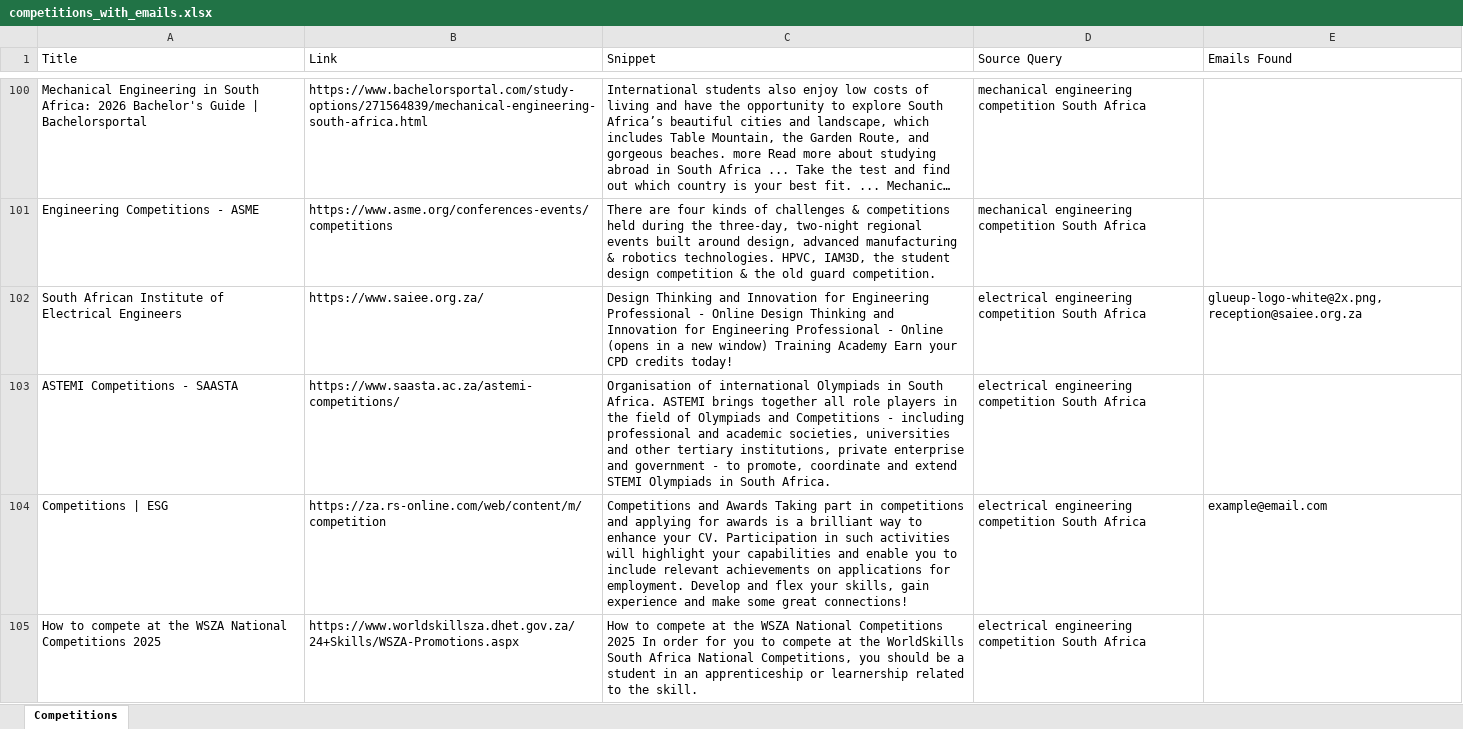
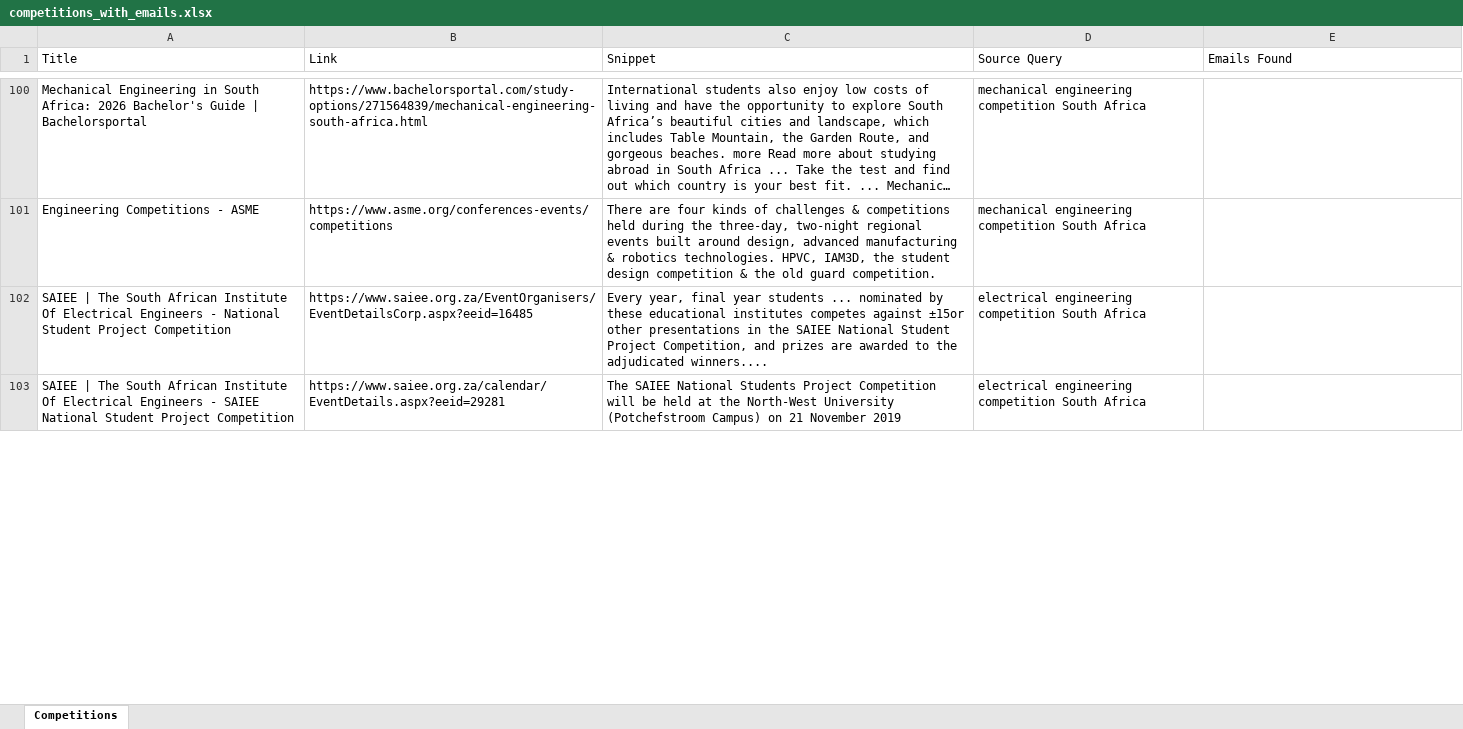
Before and after one commit to MareanaNsuku/CompetitionScraper, an Excel workbook: data/competitions_with_emails.xlsx, sheet Competitions, drawn as a sheet; only a part is shown, gaps mark what is left out; long unchanged cells end in …; values as stored, in another font and other column widths than the file's, no borders; removed rows and columns are numbered as before the commit, all else as after; the diff covers the shown part only; the diff names each change by its address in the sheet, - before the commit and + after, or states it on an @@ line.

```diff
--- a/data/competitions_with_emails.xlsx (sheet Competitions)
+++ b/data/competitions_with_emails.xlsx (sheet Competitions)
-row 102: South African Institute of Electrical Engineers | https://www.saiee.org.za/ | Design Thinking and Innovation for Engineering Professional - Online Design Thinking and Innovation for Engineering Professional - Online (opens in a new window) Training Academy Earn your CPD credits today! | electrical engineering competition South Africa | glueup-logo-white@2x.png, reception@saiee.org.za
-row 103: ASTEMI Competitions - SAASTA | https://www.saasta.ac.za/astemi-competitions/ | Organisation of international Olympiads in South Africa. ASTEMI brings together all role players in the field of Olympiads and Competitions - including professional and academic societies, universities and other tertiary institutions, private enterprise and government - to promote, coordinate and extend STEMI Olympiads in South Africa. | electrical engineering competition South Africa
-row 104: Competitions | ESG | https://za.rs-online.com/web/content/m/competition | Competitions and Awards Taking part in competitions and applying for awards is a brilliant way to enhance your CV. Participation in such activities will highlight your capabilities and enable you to include relevant achievements on applications for employment. Develop and flex your skills, gain experience and make some great connections! | electrical engineering competition South Africa | example@email.com
-row 105: How to compete at the WSZA National Competitions 2025 | https://www.worldskillsza.dhet.gov.za/24+Skills/WSZA-Promotions.aspx | How to compete at the WSZA National Competitions 2025 In order for you to compete at the WorldSkills South Africa National Competitions, you should be a student in an apprenticeship or learnership related to the skill. | electrical engineering competition South Africa
+row 102: SAIEE | The South African Institute Of Electrical Engineers - National Student Project Competition | https://www.saiee.org.za/EventOrganisers/EventDetailsCorp.aspx?eeid=16485 | Every year, final year students ... nominated by these educational institutes competes against ±15or other presentations in the SAIEE National Student Project Competition, and prizes are awarded to the adjudicated winners.... | electrical engineering competition South Africa
+row 103: SAIEE | The South African Institute Of Electrical Engineers - SAIEE National Student Project Competition | https://www.saiee.org.za/calendar/EventDetails.aspx?eeid=29281 | The SAIEE National Students Project Competition will be held at the North-West University (Potchefstroom Campus) on 21 November 2019 | electrical engineering competition South Africa
```
Also changed, not shown: 58 added rows, 56 removed rows, 5 moved rows and 50 edited cells elsewhere in this sheet.
